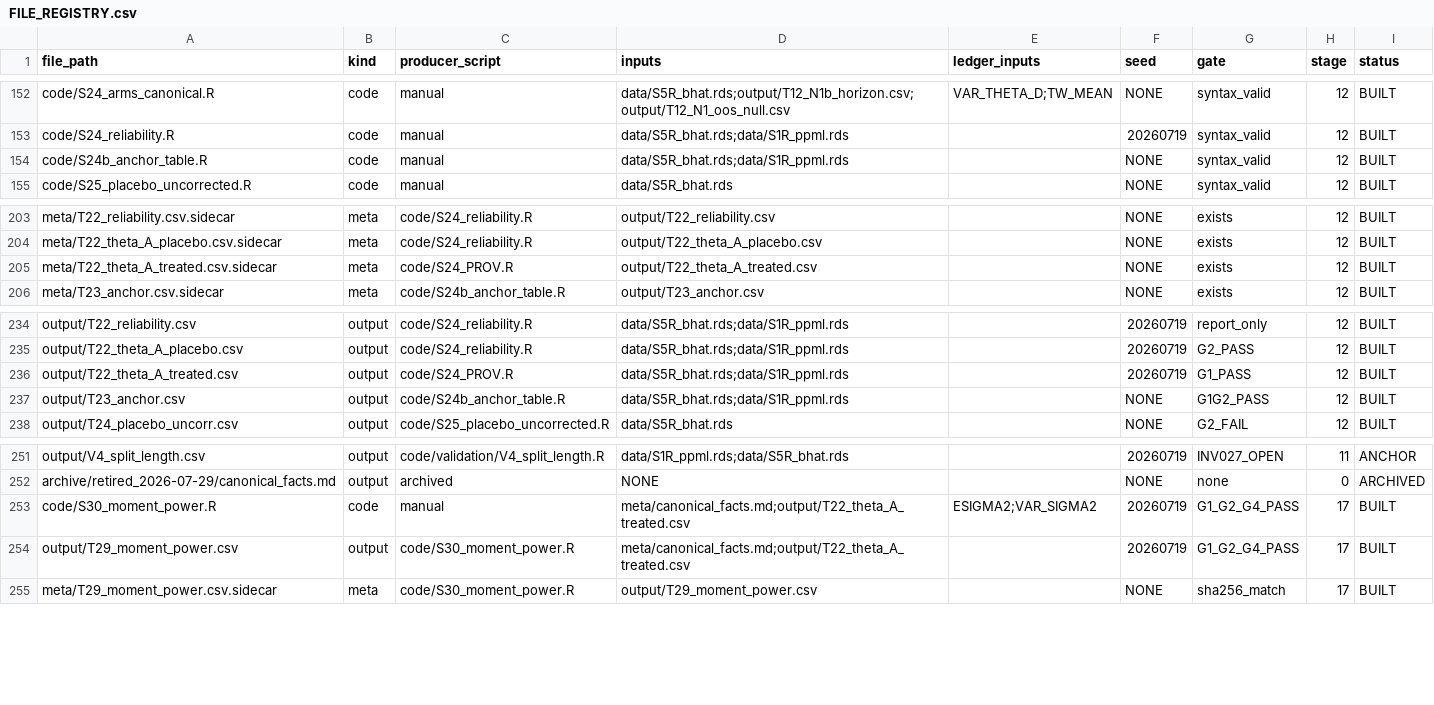
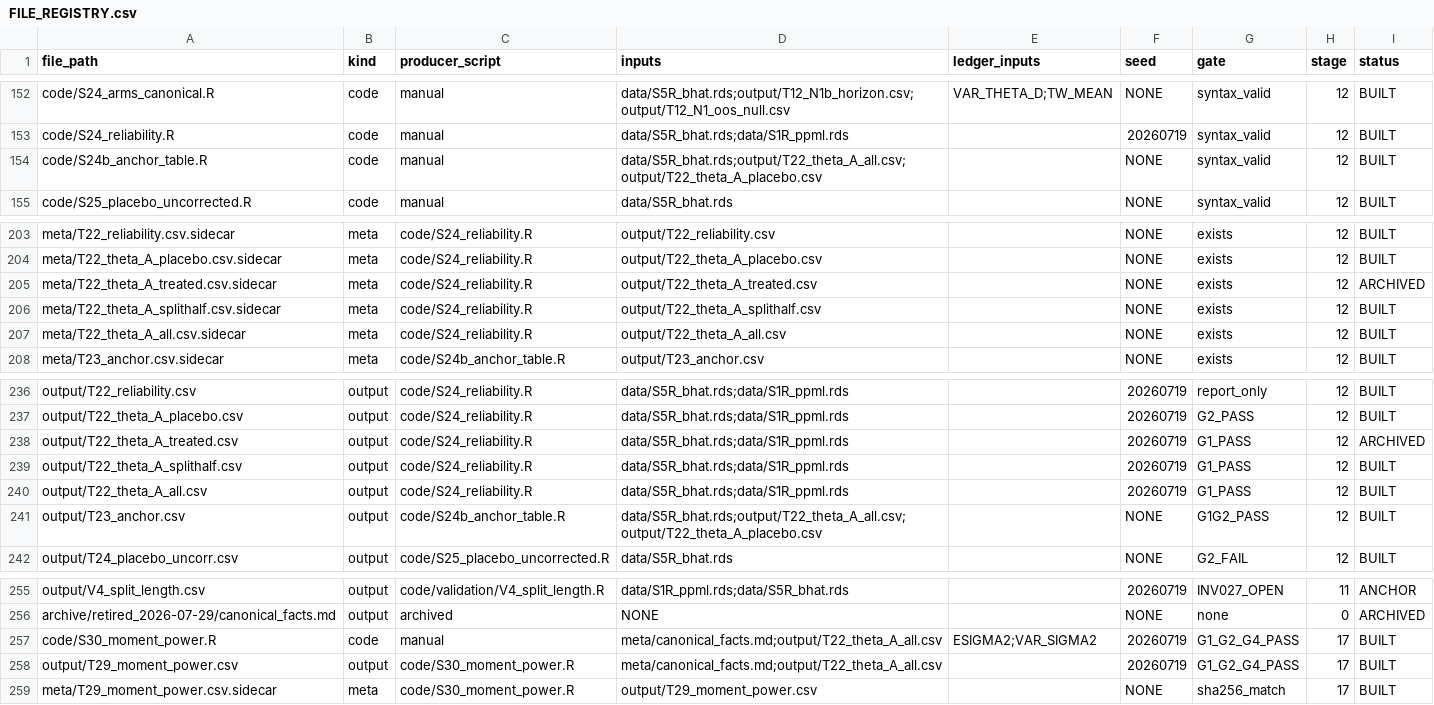
Before and after one commit to SimonBloethner/heterogeneity-rta-effects, a CSV file: meta/FILE_REGISTRY.csv, drawn as a sheet; only a part is shown, gaps mark what is left out.

```diff
--- a/meta/FILE_REGISTRY.csv
+++ b/meta/FILE_REGISTRY.csv
@@ -153,3 +153,3 @@ code/S24_arms_canonical.R,code,manual,data/S5R_bhat.rds;output/T12_N1b_horizon.c
 code/S24_reliability.R,code,manual,data/S5R_bhat.rds;data/S1R_ppml.rds,,20260719,syntax_valid,12,BUILT
-code/S24b_anchor_table.R,code,manual,data/S5R_bhat.rds;data/S1R_ppml.rds,,NONE,syntax_valid,12,BUILT
+code/S24b_anchor_table.R,code,manual,data/S5R_bhat.rds;output/T22_theta_A_all.csv;output/T22_theta_A_placebo.csv,,NONE,syntax_valid,12,BUILT
 code/S25_placebo_uncorrected.R,code,manual,data/S5R_bhat.rds,,NONE,syntax_valid,12,BUILT
@@ -204,3 +204,5 @@ meta/T22_reliability.csv.sidecar,meta,code/S24_reliability.R,output/T22_reliabil
 meta/T22_theta_A_placebo.csv.sidecar,meta,code/S24_reliability.R,output/T22_theta_A_placebo.csv,,NONE,exists,12,BUILT
-meta/T22_theta_A_treated.csv.sidecar,meta,code/S24_PROV.R,output/T22_theta_A_treated.csv,,NONE,exists,12,BUILT
+meta/T22_theta_A_treated.csv.sidecar,meta,code/S24_reliability.R,output/T22_theta_A_treated.csv,,NONE,exists,12,ARCHIVED
+meta/T22_theta_A_splithalf.csv.sidecar,meta,code/S24_reliability.R,output/T22_theta_A_splithalf.csv,,NONE,exists,12,BUILT
+meta/T22_theta_A_all.csv.sidecar,meta,code/S24_reliability.R,output/T22_theta_A_all.csv,,NONE,exists,12,BUILT
 meta/T23_anchor.csv.sidecar,meta,code/S24b_anchor_table.R,output/T23_anchor.csv,,NONE,exists,12,BUILT
@@ -235,4 +237,6 @@ output/T22_reliability.csv,output,code/S24_reliability.R,data/S5R_bhat.rds;data/
 output/T22_theta_A_placebo.csv,output,code/S24_reliability.R,data/S5R_bhat.rds;data/S1R_ppml.rds,,20260719,G2_PASS,12,BUILT
-output/T22_theta_A_treated.csv,output,code/S24_PROV.R,data/S5R_bhat.rds;data/S1R_ppml.rds,,20260719,G1_PASS,12,BUILT
-output/T23_anchor.csv,output,code/S24b_anchor_table.R,data/S5R_bhat.rds;data/S1R_ppml.rds,,NONE,G1G2_PASS,12,BUILT
+output/T22_theta_A_treated.csv,output,code/S24_reliability.R,data/S5R_bhat.rds;data/S1R_ppml.rds,,20260719,G1_PASS,12,ARCHIVED
+output/T22_theta_A_splithalf.csv,output,code/S24_reliability.R,data/S5R_bhat.rds;data/S1R_ppml.rds,,20260719,G1_PASS,12,BUILT
+output/T22_theta_A_all.csv,output,code/S24_reliability.R,data/S5R_bhat.rds;data/S1R_ppml.rds,,20260719,G1_PASS,12,BUILT
+output/T23_anchor.csv,output,code/S24b_anchor_table.R,data/S5R_bhat.rds;output/T22_theta_A_all.csv;output/T22_theta_A_placebo.csv,,NONE,G1G2_PASS,12,BUILT
 output/T24_placebo_uncorr.csv,output,code/S25_placebo_uncorrected.R,data/S5R_bhat.rds,,NONE,G2_FAIL,12,BUILT
@@ -252,4 +256,4 @@ output/V4_split_length.csv,output,code/validation/V4_split_length.R,data/S1R_ppm
 archive/retired_2026-07-29/canonical_facts.md,output,archived,NONE,,NONE,none,0,ARCHIVED
-code/S30_moment_power.R,code,manual,meta/canonical_facts.md;output/T22_theta_A_treated.csv,ESIGMA2;VAR_SIGMA2,20260719,G1_G2_G4_PASS,17,BUILT
-output/T29_moment_power.csv,output,code/S30_moment_power.R,meta/canonical_facts.md;output/T22_theta_A_treated.csv,,20260719,G1_G2_G4_PASS,17,BUILT
+code/S30_moment_power.R,code,manual,meta/canonical_facts.md;output/T22_theta_A_all.csv,ESIGMA2;VAR_SIGMA2,20260719,G1_G2_G4_PASS,17,BUILT
+output/T29_moment_power.csv,output,code/S30_moment_power.R,meta/canonical_facts.md;output/T22_theta_A_all.csv,,20260719,G1_G2_G4_PASS,17,BUILT
 meta/T29_moment_power.csv.sidecar,meta,code/S30_moment_power.R,output/T29_moment_power.csv,,NONE,sha256_match,17,BUILT
```
Also changed, not shown: 8 other files.
